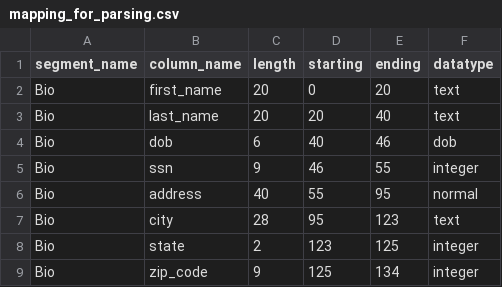
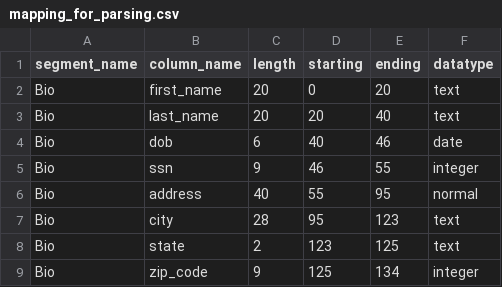
Before and after one commit to Andrewolague/mock_data_generator, a CSV file: input_files_for_parsing/mapping_for_parsing.csv, drawn as a sheet.

Commit message:
integer data type logic

```diff
--- a/input_files_for_parsing/mapping_for_parsing.csv
+++ b/input_files_for_parsing/mapping_for_parsing.csv
@@ -3,3 +3,3 @@ Bio,first_name,20,0,20,text
 Bio,last_name,20,20,40,text
-Bio,dob,6,40,46,dob
+Bio,dob,6,40,46,date
 Bio,ssn,9,46,55,integer
@@ -7,3 +7,3 @@ Bio,address,40,55,95,normal
 Bio,city,28,95,123,text
-Bio,state,2,123,125,integer
+Bio,state,2,123,125,text
 Bio,zip_code,9,125,134,integer
```
Also changed, not shown: 3 other files.
